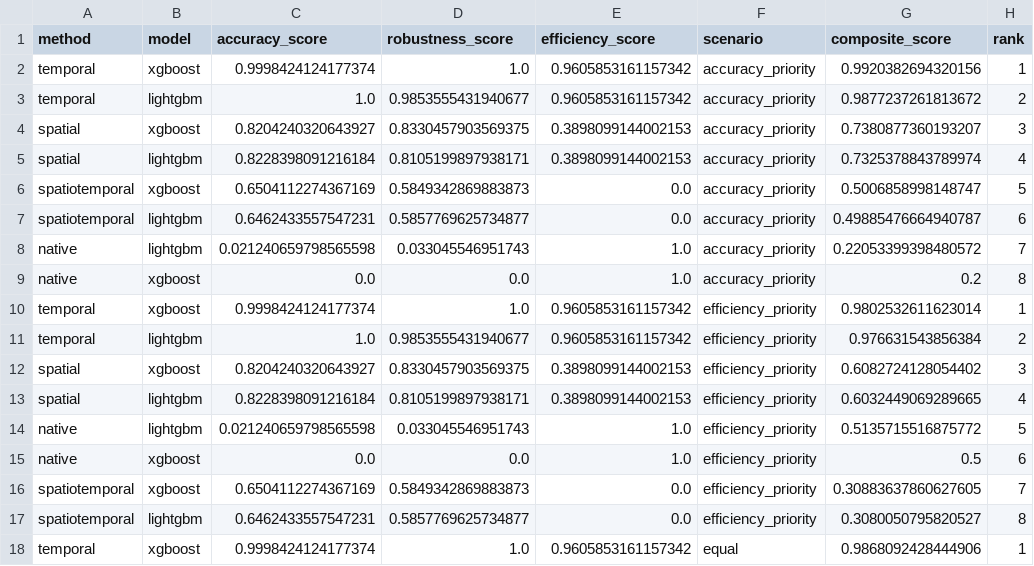
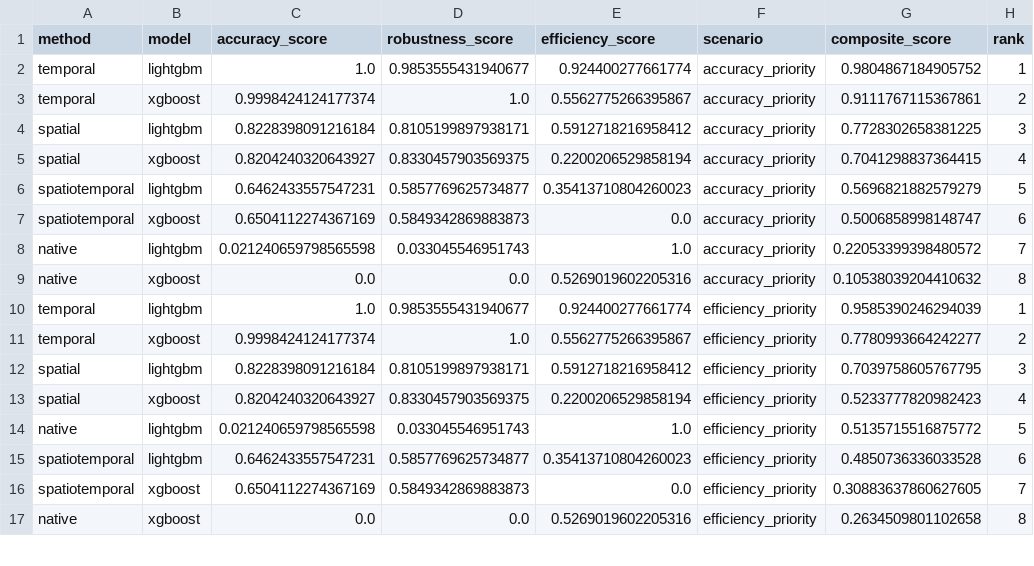
Before and after one commit to NurulAldi/pred-pm, a CSV file: results/tradeoff_scoring_matrix.csv, drawn as a sheet; only a part is shown; the diff covers the shown part only.

```diff
--- a/results/tradeoff_scoring_matrix.csv
+++ b/results/tradeoff_scoring_matrix.csv
@@ -1,18 +1,17 @@
 method,model,accuracy_score,robustness_score,efficiency_score,scenario,composite_score,rank
-temporal,xgboost,0.9998424124177374,1.0,0.9605853161157342,accuracy_priority,0.9920382694320156,1
-temporal,lightgbm,1.0,0.9853555431940677,0.9605853161157342,accuracy_priority,0.9877237261813672,2
-spatial,xgboost,0.8204240320643927,0.8330457903569375,0.3898099144002153,accuracy_priority,0.7380877360193207,3
-spatial,lightgbm,0.8228398091216184,0.8105199897938171,0.3898099144002153,accuracy_priority,0.7325378843789974,4
-spatiotemporal,xgboost,0.6504112274367169,0.5849342869883873,0.0,accuracy_priority,0.5006858998148747,5
-spatiotemporal,lightgbm,0.6462433557547231,0.5857769625734877,0.0,accuracy_priority,0.49885476664940787,6
+temporal,lightgbm,1.0,0.9853555431940677,0.924400277661774,accuracy_priority,0.9804867184905752,1
+temporal,xgboost,0.9998424124177374,1.0,0.5562775266395867,accuracy_priority,0.9111767115367861,2
+spatial,lightgbm,0.8228398091216184,0.8105199897938171,0.5912718216958412,accuracy_priority,0.7728302658381225,3
+spatial,xgboost,0.8204240320643927,0.8330457903569375,0.2200206529858194,accuracy_priority,0.7041298837364415,4
+spatiotemporal,lightgbm,0.6462433557547231,0.5857769625734877,0.35413710804260023,accuracy_priority,0.5696821882579279,5
+spatiotemporal,xgboost,0.6504112274367169,0.5849342869883873,0.0,accuracy_priority,0.5006858998148747,6
 native,lightgbm,0.021240659798565598,0.033045546951743,1.0,accuracy_priority,0.22053399398480572,7
-native,xgboost,0.0,0.0,1.0,accuracy_priority,0.2,8
-temporal,xgboost,0.9998424124177374,1.0,0.9605853161157342,efficiency_priority,0.9802532611623014,1
-temporal,lightgbm,1.0,0.9853555431940677,0.9605853161157342,efficiency_priority,0.976631543856384,2
-spatial,xgboost,0.8204240320643927,0.8330457903569375,0.3898099144002153,efficiency_priority,0.6082724128054402,3
-spatial,lightgbm,0.8228398091216184,0.8105199897938171,0.3898099144002153,efficiency_priority,0.6032449069289665,4
+native,xgboost,0.0,0.0,0.5269019602205316,accuracy_priority,0.10538039204410632,8
+temporal,lightgbm,1.0,0.9853555431940677,0.924400277661774,efficiency_priority,0.9585390246294039,1
+temporal,xgboost,0.9998424124177374,1.0,0.5562775266395867,efficiency_priority,0.7780993664242277,2
+spatial,lightgbm,0.8228398091216184,0.8105199897938171,0.5912718216958412,efficiency_priority,0.7039758605767795,3
+spatial,xgboost,0.8204240320643927,0.8330457903569375,0.2200206529858194,efficiency_priority,0.5233777820982423,4
 native,lightgbm,0.021240659798565598,0.033045546951743,1.0,efficiency_priority,0.5135715516875772,5
-native,xgboost,0.0,0.0,1.0,efficiency_priority,0.5,6
+spatiotemporal,lightgbm,0.6462433557547231,0.5857769625734877,0.35413710804260023,efficiency_priority,0.4850736336033528,6
 spatiotemporal,xgboost,0.6504112274367169,0.5849342869883873,0.0,efficiency_priority,0.30883637860627605,7
-spatiotemporal,lightgbm,0.6462433557547231,0.5857769625734877,0.0,efficiency_priority,0.3080050795820527,8
-temporal,xgboost,0.9998424124177374,1.0,0.9605853161157342,equal,0.9868092428444906,1
+native,xgboost,0.0,0.0,0.5269019602205316,efficiency_priority,0.2634509801102658,8
```
Also changed, not shown: 3 added rows, 2 removed rows and 9 edited cells elsewhere in this file, results/tradeoff_aggregate_metrics.csv, results/tradeoff_pareto_combinations.csv, 6 other files.
